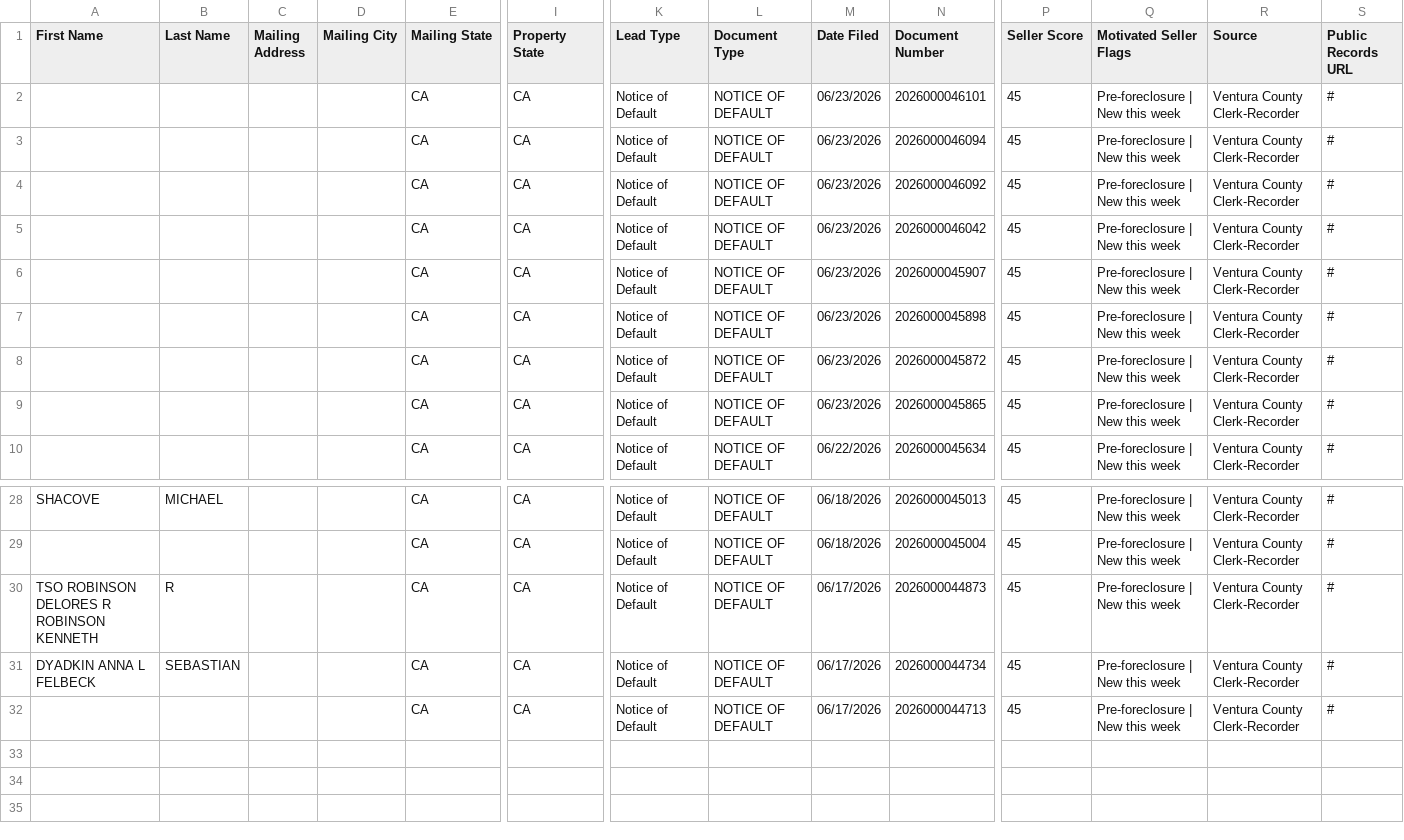
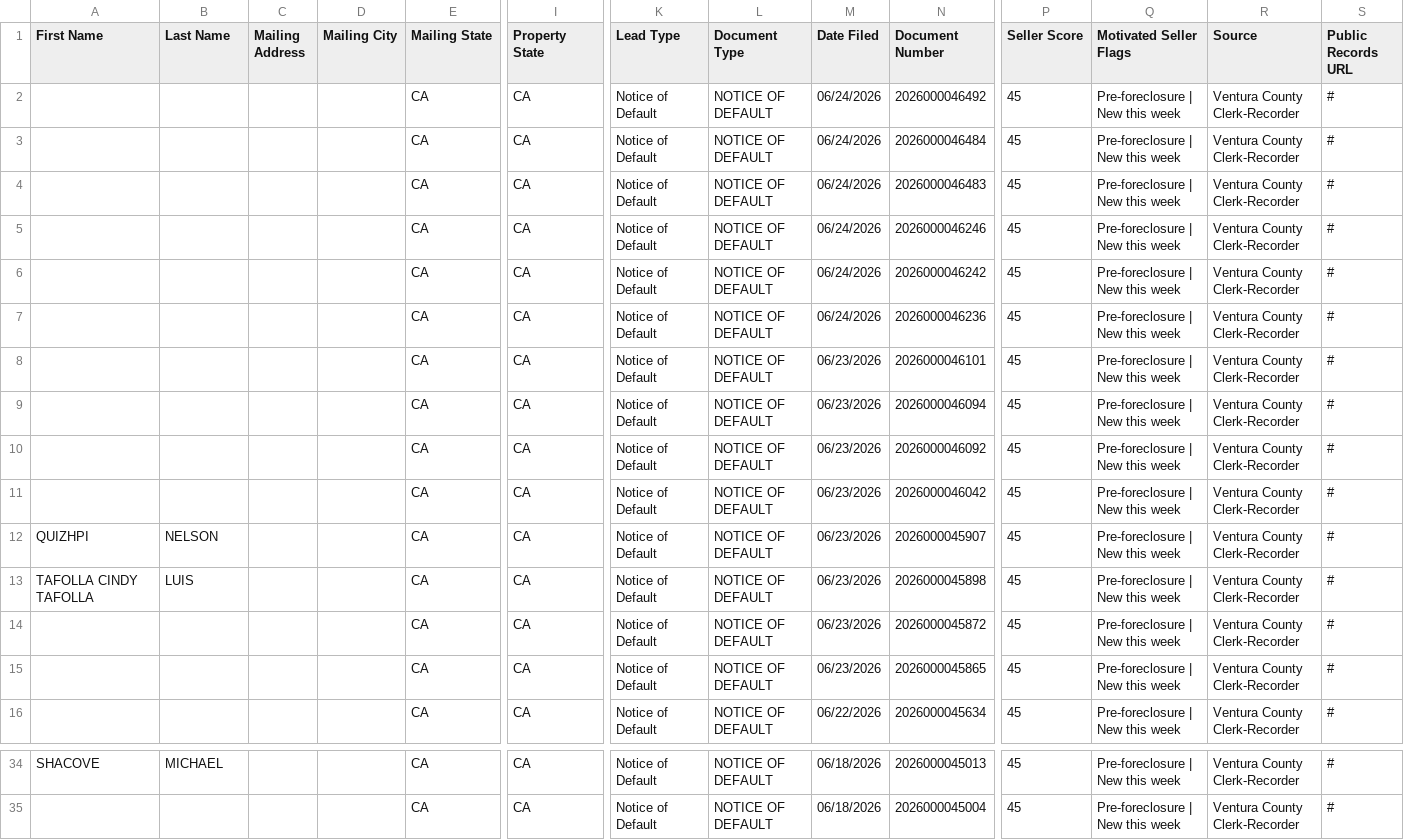
Before and after one commit to GarettME/Ventura-County_Intel, a CSV file: data/ghl_export.csv, drawn as a sheet; only a part is shown, gaps mark what is left out; removed rows and columns are numbered as before the commit, all else as after; rows hold the shown columns only; the diff names each change by its address in the sheet, - before the commit and + after, or states it on an @@ line.

```diff
--- a/data/ghl_export.csv
+++ b/data/ghl_export.csv
+row 2:  |  |  |  | CA | CA | Notice of Default | NOTICE OF DEFAULT | 06/24/2026 | 2026000046492 | 45 | Pre-foreclosure | New this week | Ventura County Clerk-Recorder | #
+row 3:  |  |  |  | CA | CA | Notice of Default | NOTICE OF DEFAULT | 06/24/2026 | 2026000046484 | 45 | Pre-foreclosure | New this week | Ventura County Clerk-Recorder | #
+row 4:  |  |  |  | CA | CA | Notice of Default | NOTICE OF DEFAULT | 06/24/2026 | 2026000046483 | 45 | Pre-foreclosure | New this week | Ventura County Clerk-Recorder | #
+row 5:  |  |  |  | CA | CA | Notice of Default | NOTICE OF DEFAULT | 06/24/2026 | 2026000046246 | 45 | Pre-foreclosure | New this week | Ventura County Clerk-Recorder | #
+row 6:  |  |  |  | CA | CA | Notice of Default | NOTICE OF DEFAULT | 06/24/2026 | 2026000046242 | 45 | Pre-foreclosure | New this week | Ventura County Clerk-Recorder | #
+row 7:  |  |  |  | CA | CA | Notice of Default | NOTICE OF DEFAULT | 06/24/2026 | 2026000046236 | 45 | Pre-foreclosure | New this week | Ventura County Clerk-Recorder | #
-A12 (First Name): (empty)
+A12 (First Name): QUIZHPI
-B12 (Last Name): (empty)
+B12 (Last Name): NELSON
-A13 (First Name): (empty)
+A13 (First Name): TAFOLLA CINDY TAFOLLA
-B13 (Last Name): (empty)
+B13 (Last Name): LUIS
-row 30: TSO ROBINSON DELORES R ROBINSON KENNETH | R |  |  | CA | CA | Notice of Default | NOTICE OF DEFAULT | 06/17/2026 | 2026000044873 | 45 | Pre-foreclosure | New this week | Ventura County Clerk-Recorder | #
-row 31: DYADKIN ANNA L FELBECK | SEBASTIAN |  |  | CA | CA | Notice of Default | NOTICE OF DEFAULT | 06/17/2026 | 2026000044734 | 45 | Pre-foreclosure | New this week | Ventura County Clerk-Recorder | #
-row 32:  |  |  |  | CA | CA | Notice of Default | NOTICE OF DEFAULT | 06/17/2026 | 2026000044713 | 45 | Pre-foreclosure | New this week | Ventura County Clerk-Recorder | #
```
Also changed, not shown: 2 other files.
